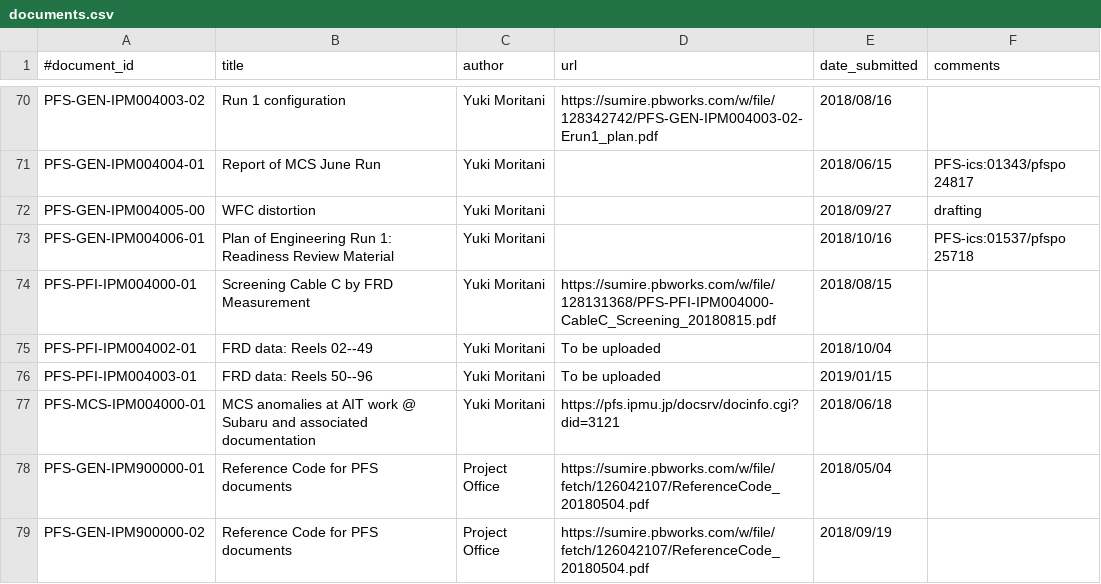
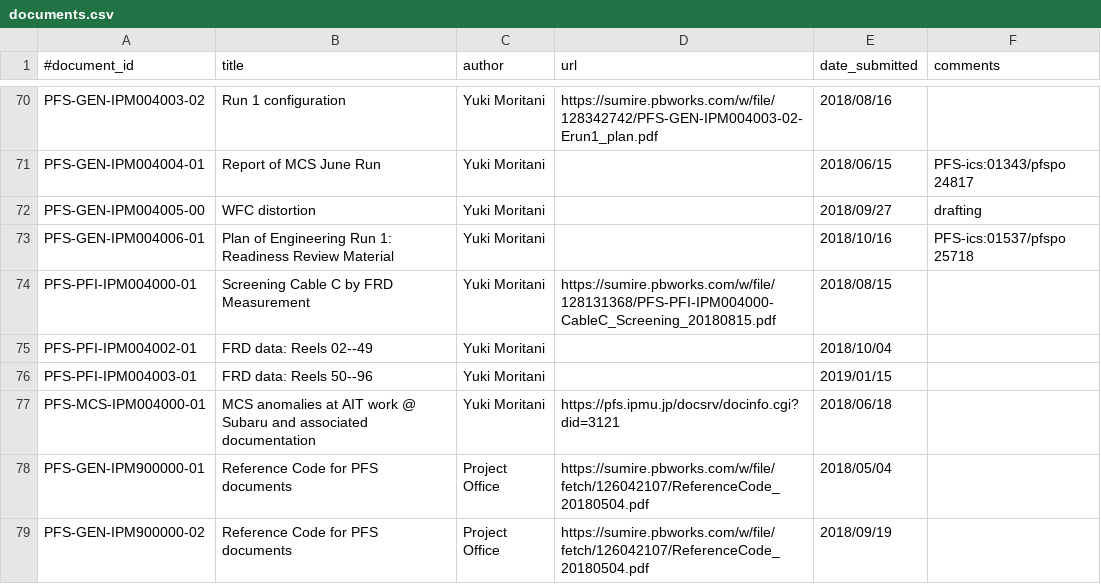
Before and after one commit to Subaru-PFS/doc, a CSV file: registries/ipmu/documents.csv, drawn as a sheet; only a part is shown, gaps mark what is left out.

Commit message:
Corrected missing double quotations.

```diff
--- a/registries/ipmu/documents.csv
+++ b/registries/ipmu/documents.csv
@@ -74,4 +74,4 @@
 "PFS-PFI-IPM004000-01", "Screening Cable C by FRD Measurement", "Yuki Moritani", "https://sumire.pbworks.com/w/file/128131368/PFS-PFI-IPM004000-CableC_Screening_20180815.pdf", "2018/08/15",
-"PFS-PFI-IPM004002-01", "FRD data: Reels 02--49", "Yuki Moritani", To be uploaded, "2018/10/04"
-"PFS-PFI-IPM004003-01", "FRD data: Reels 50--96", "Yuki Moritani", To be uploaded, "2019/01/15"
+"PFS-PFI-IPM004002-01", "FRD data: Reels 02--49", "Yuki Moritani", "", "2018/10/04"
+"PFS-PFI-IPM004003-01", "FRD data: Reels 50--96", "Yuki Moritani", "", "2019/01/15"
 "PFS-MCS-IPM004000-01", "MCS anomalies at AIT work @ Subaru and associated documentation", "Yuki Moritani", "https://pfs.ipmu.jp/docsrv/docinfo.cgi?did=3121", "2018/06/18",
```
